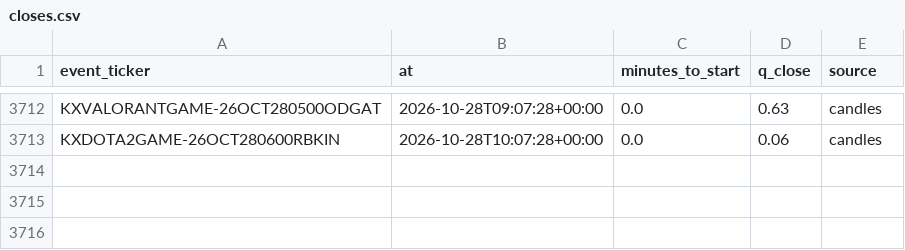
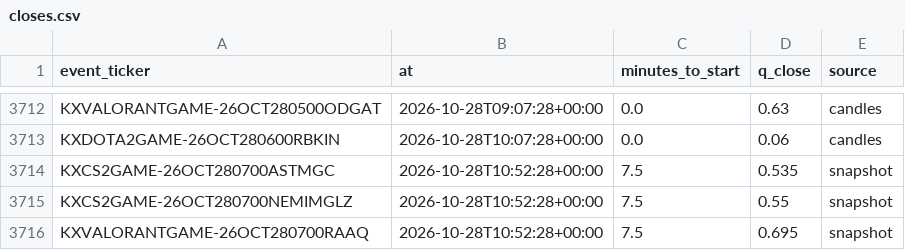
Before and after one commit to nathangin/esports-betting, a CSV file: state/paper/closes.csv, drawn as a sheet; only a part is shown, gaps mark what is left out; the diff names each change by its address in the sheet, - before the commit and + after, or states it on an @@ line.

```diff
--- a/state/paper/closes.csv
+++ b/state/paper/closes.csv
+row 3714: KXCS2GAME-26OCT280700ASTMGC | 2026-10-28T10:52:28+00:00 | 7.5 | 0.535 | snapshot
+row 3715: KXCS2GAME-26OCT280700NEMIMGLZ | 2026-10-28T10:52:28+00:00 | 7.5 | 0.55 | snapshot
+row 3716: KXVALORANTGAME-26OCT280700RAAQ | 2026-10-28T10:52:28+00:00 | 7.5 | 0.695 | snapshot
```
Also changed, not shown: state/paper/ledger.csv, 7 other files.
